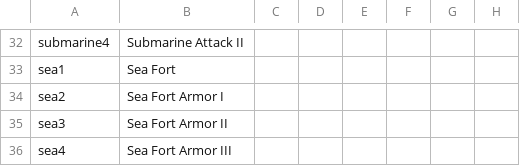
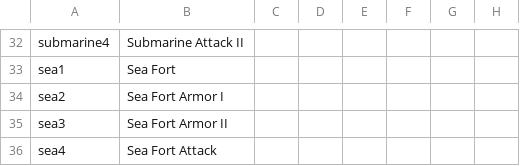
Before and after one commit to Harold-the-Axeman/freeland, a CSV file: localisation/new_inventions.csv, drawn as a sheet; only a part is shown, gaps mark what is left out; the diff names each change by its address in the sheet, - before the commit and + after, or states it on an @@ line.

```diff
--- a/localisation/new_inventions.csv
+++ b/localisation/new_inventions.csv
-B36: Sea Fort Armor III
+B36: Sea Fort Attack
```
Also changed, not shown: 17 other files.
